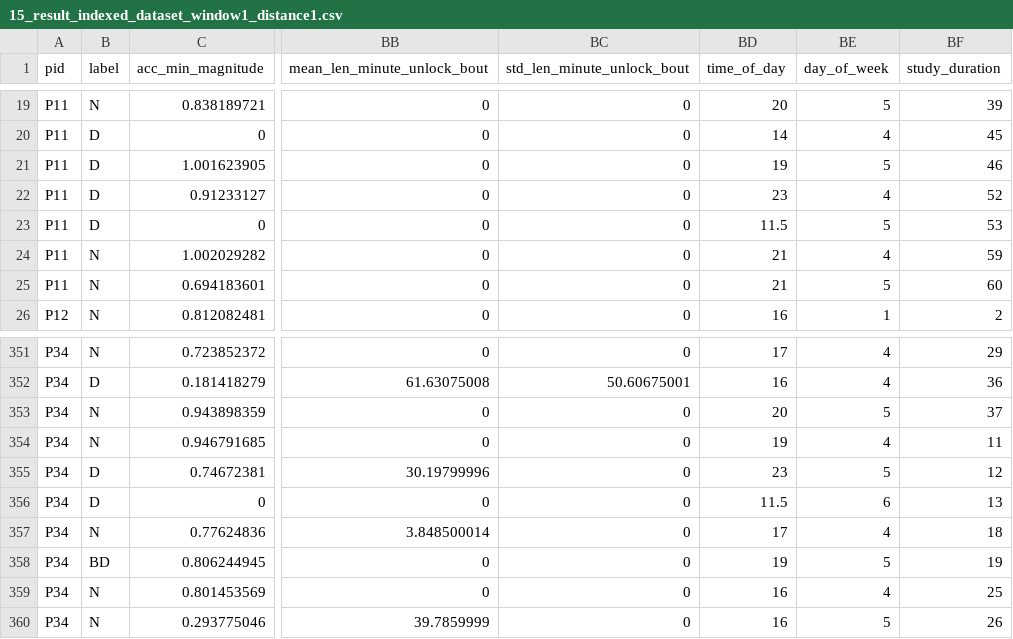
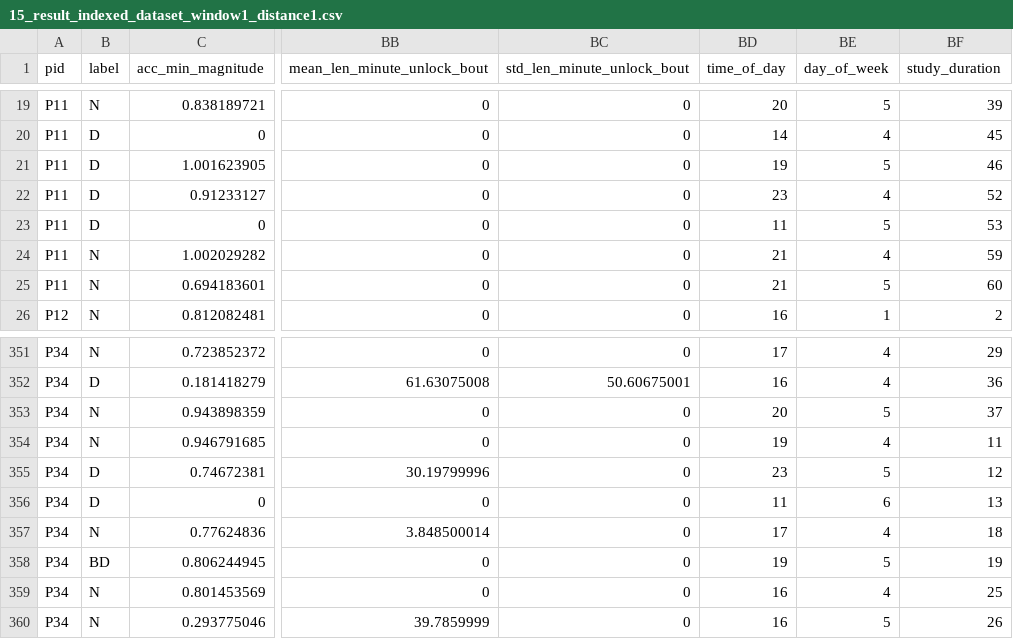
Before and after one commit to stevenshci/BDE-binge-drinking, a CSV file: dataset/15_result_indexed_dataset_window1_distance1.csv, drawn as a sheet; only a part is shown, gaps mark what is left out; the diff names each change by its address in the sheet, - before the commit and + after, or states it on an @@ line.

```diff
--- a/dataset/15_result_indexed_dataset_window1_distance1.csv
+++ b/dataset/15_result_indexed_dataset_window1_distance1.csv
-BD23 (time_of_day): 11.5
+BD23 (time_of_day): 11
-BD356 (time_of_day): 11.5
+BD356 (time_of_day): 11
```
Also changed, not shown: dataset/15_result_indexed_dataset_window1_distance3.csv, dataset/15_result_indexed_dataset_window1_distance6.csv, 12 other files.
